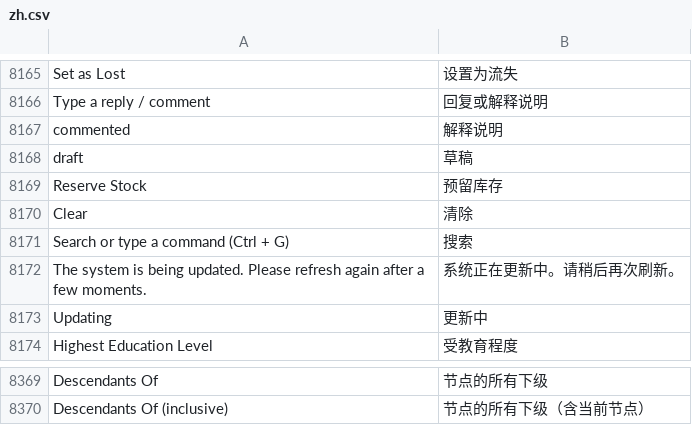
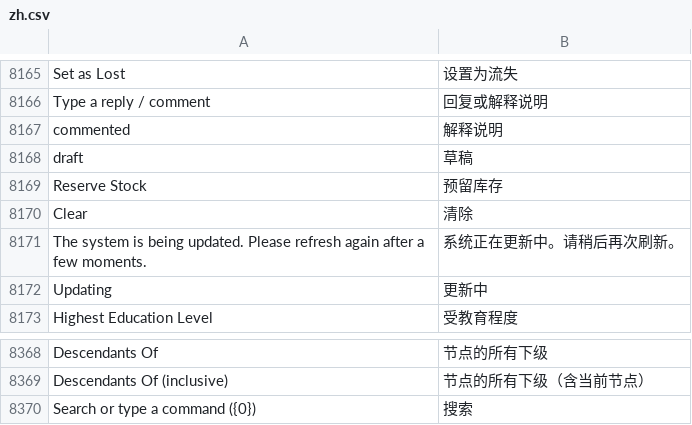
Before and after one commit to saoxia/erpnext_china, a CSV file: erpnext_china/translations/zh.csv, drawn as a sheet; only a part is shown, gaps mark what is left out.

Commit message:
Update zh.csv

```diff
--- a/erpnext_china/translations/zh.csv
+++ b/erpnext_china/translations/zh.csv
@@ -8695,3 +8695,2 @@ Reserve Stock,预留库存,
 Clear,清除,
-Search or type a command (Ctrl + G),搜索,
 The system is being updated. Please refresh again after a few moments.,系统正在更新中。请稍后再次刷新。,
@@ -8895 +8894,2 @@ Descendants Of,节点的所有下级,
 Descendants Of (inclusive),节点的所有下级（含当前节点）,
+Search or type a command ({0}),搜索
```
